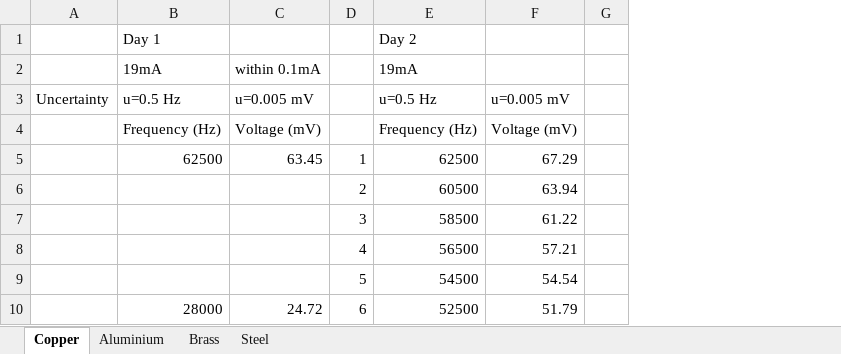
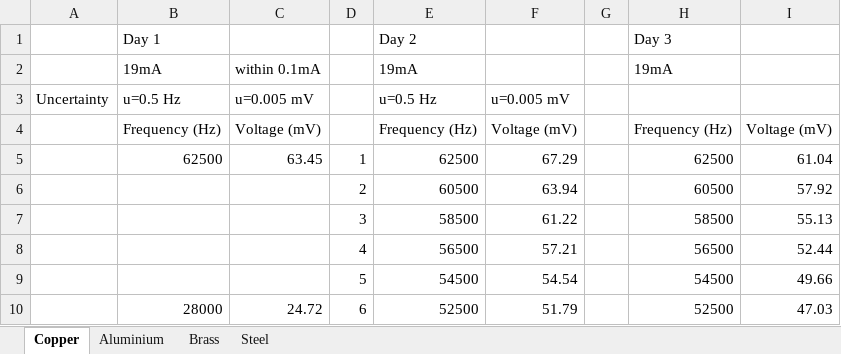
Before and after one commit to daraghhollman/UCD_PASS_Labs, an Excel workbook: Skin Depth/copperData.xlsx, sheet Copper, drawn as a sheet; only a part is shown; values as stored, in another font and other column widths than the file's, no borders; the diff names each change by its address in the sheet, - before the commit and + after, or states it on an @@ line.

Commit message:
newCopperData

```diff
--- a/Skin Depth/copperData.xlsx (sheet Copper)
+++ b/Skin Depth/copperData.xlsx (sheet Copper)
+column H (Day 3), rows 2-10: 19mA |  | Frequency (Hz) | 62500 | 60500 | 58500 | 56500 | 54500 | 52500
+column I, rows 4-10: Voltage (mV) | 61.04 | 57.92 | 55.13 | 52.44 | 49.66 | 47.03
```
Also changed, not shown: 7 other files.
